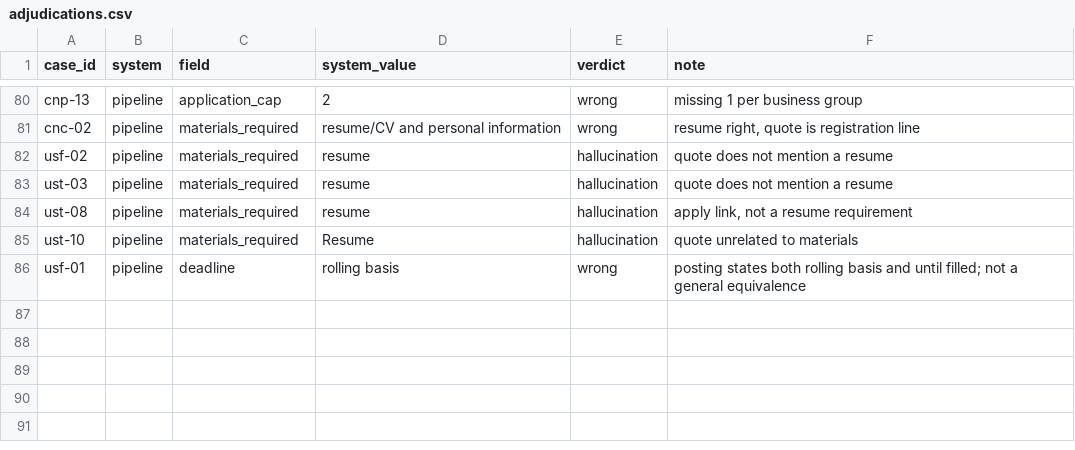
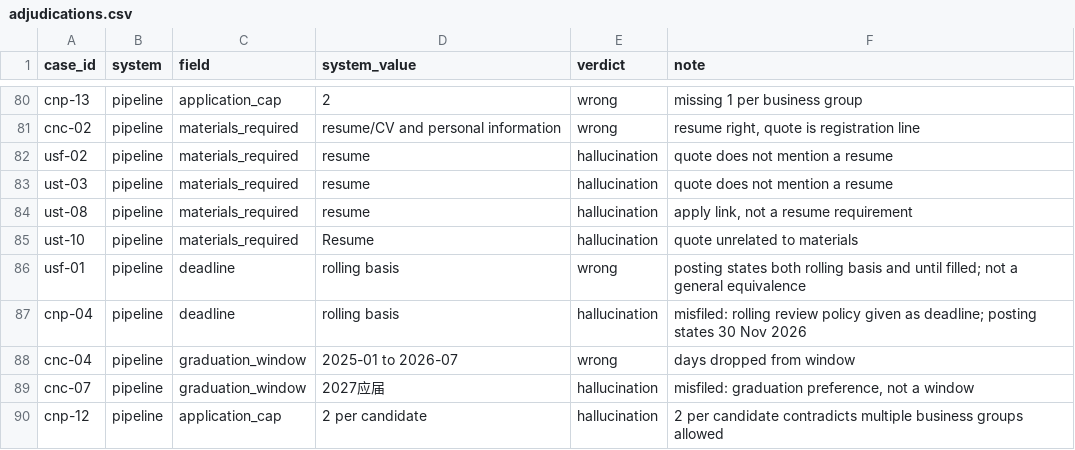
Before and after one commit to animenzzz128/toutoule, a CSV file: data/eval/adjudications.csv, drawn as a sheet; only a part is shown, gaps mark what is left out.

```diff
--- a/data/eval/adjudications.csv
+++ b/data/eval/adjudications.csv
@@ -86 +86,5 @@ ust-10,pipeline,materials_required,Resume,hallucination,quote unrelated to mater
 usf-01,pipeline,deadline,rolling basis,wrong,posting states both rolling basis and until filled; not a general equivalence
+cnp-04,pipeline,deadline,rolling basis,hallucination,misfiled: rolling review policy given as deadline; posting states 30 Nov 2026
+cnc-04,pipeline,graduation_window,2025-01 to 2026-07,wrong,days dropped from window
+cnc-07,pipeline,graduation_window,2027应届,hallucination,"misfiled: graduation preference, not a window"
+cnp-12,pipeline,application_cap,2 per candidate,hallucination,2 per candidate contradicts multiple business groups allowed
```
Also changed, not shown: data/eval/equivalences.csv, 53 other files.
